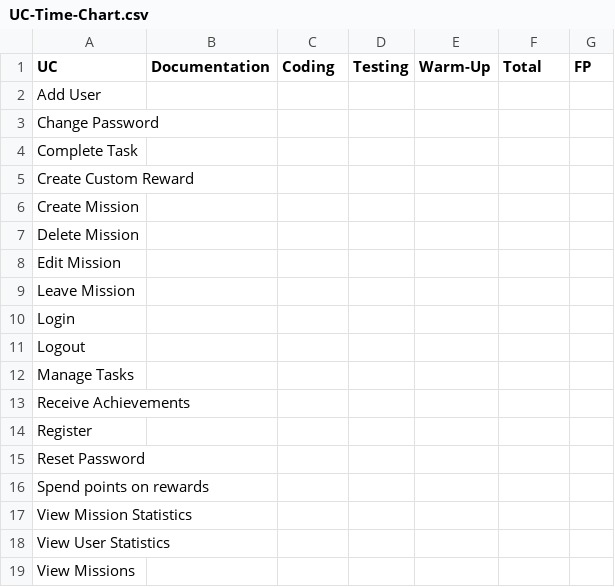
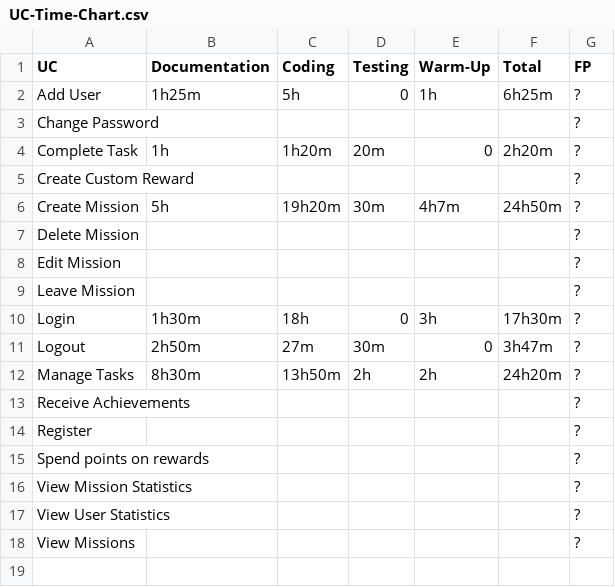
Before and after one commit to Mert-Guenduez/learnityourself, a CSV file: Documentation/UC-Time-Chart.csv, drawn as a sheet.

Commit message:
Added Times for some Usecases

```diff
--- a/Documentation/UC-Time-Chart.csv
+++ b/Documentation/UC-Time-Chart.csv
@@ -1,19 +1,18 @@
 UC,Documentation,Coding,Testing,Warm-Up,Total,FP
-Add User,,,,,,
-Change Password,,,,,,
-Complete Task,,,,,,
-Create Custom Reward,,,,,,
-Create Mission,,,,,,
-Delete Mission,,,,,,
-Edit Mission,,,,,,
-Leave Mission,,,,,,
-Login,,,,,,
-Logout,,,,,,
-Manage Tasks,,,,,,
-Receive Achievements,,,,,,
-Register,,,,,,
-Reset Password,,,,,,
-Spend points on rewards,,,,,,
-View Mission Statistics,,,,,,
-View User Statistics,,,,,,
-View Missions,,,,,,
+Add User,1h25m,5h,0,1h,6h25m,?
+Change Password,,,,,,?
+Complete Task,1h,1h20m,20m,0,2h20m,?
+Create Custom Reward,,,,,,?
+Create Mission,5h,19h20m,30m,4h7m,24h50m,?
+Delete Mission,,,,,,?
+Edit Mission,,,,,,?
+Leave Mission,,,,,,?
+Login,1h30m,18h,0,3h,17h30m,?
+Logout,2h50m,27m,30m,0,3h47m,?
+Manage Tasks,8h30m,13h50m,2h,2h,24h20m,?
+Receive Achievements,,,,,,?
+Register,,,,,,?
+Spend points on rewards,,,,,,?
+View Mission Statistics,,,,,,?
+View User Statistics,,,,,,?
+View Missions,,,,,,?
```
